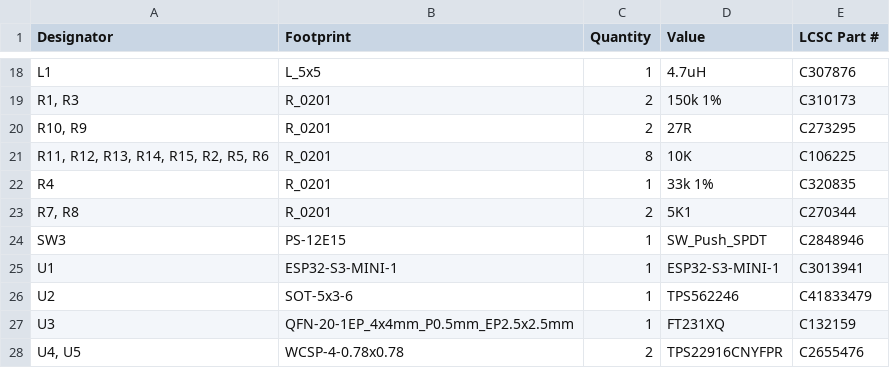
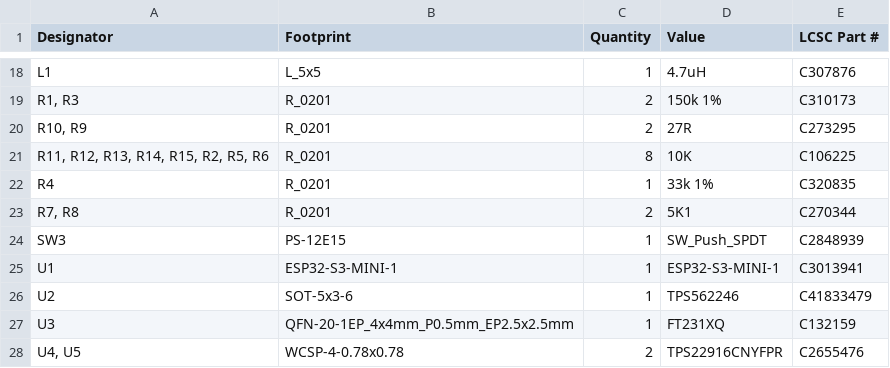
Before and after one commit to revk/ESP32-Flasher, a CSV file: PCB/Flasher2/production/bom.csv, drawn as a sheet; only a part is shown, gaps mark what is left out.

```diff
--- a/PCB/Flasher2/production/bom.csv
+++ b/PCB/Flasher2/production/bom.csv
@@ -23,3 +23,3 @@ R4,R_0201,1,33k 1%,C320835
 "R7, R8",R_0201,2,5K1,C270344
-SW3,PS-12E15,1,SW_Push_SPDT,C2848946
+SW3,PS-12E15,1,SW_Push_SPDT,C2848939
 U1,ESP32-S3-MINI-1,1,ESP32-S3-MINI-1,C3013941
```
Also changed, not shown: PCB/Flasher2/production/positions.csv, 20 other files.
